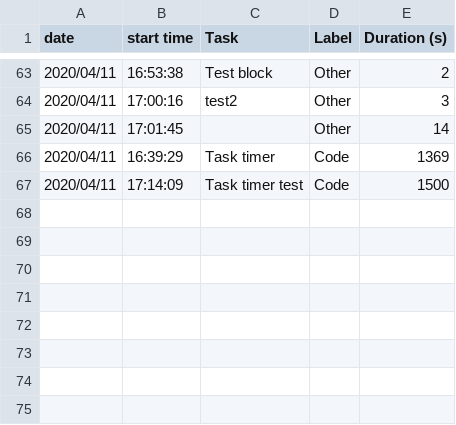
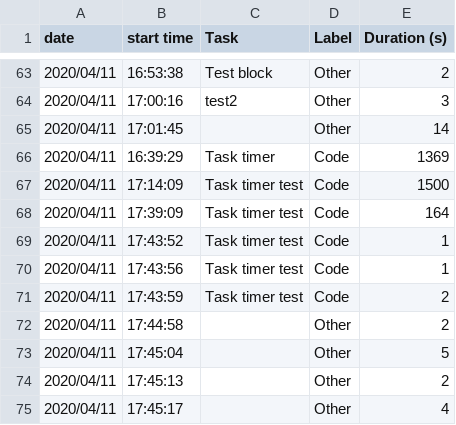
Before and after one commit to tlmohren/Task_timer, a CSV file: log_files/taskLog_2020_04_06.csv, drawn as a sheet; only a part is shown, gaps mark what is left out.

```diff
--- a/log_files/taskLog_2020_04_06.csv
+++ b/log_files/taskLog_2020_04_06.csv
@@ -67 +67,9 @@ date,start time,Task,Label,Duration (s)
 2020/04/11,17:14:09,Task timer test,Code,1500
+2020/04/11,17:39:09,Task timer test,Code,164
+2020/04/11,17:43:52,Task timer test,Code,1
+2020/04/11,17:43:56,Task timer test,Code,1
+2020/04/11,17:43:59,Task timer test,Code,2
+2020/04/11,17:44:58,,Other,2
+2020/04/11,17:45:04,,Other,5
+2020/04/11,17:45:13,,Other,2
+2020/04/11,17:45:17,,Other,4
```
Also changed, not shown: 1 other file.
